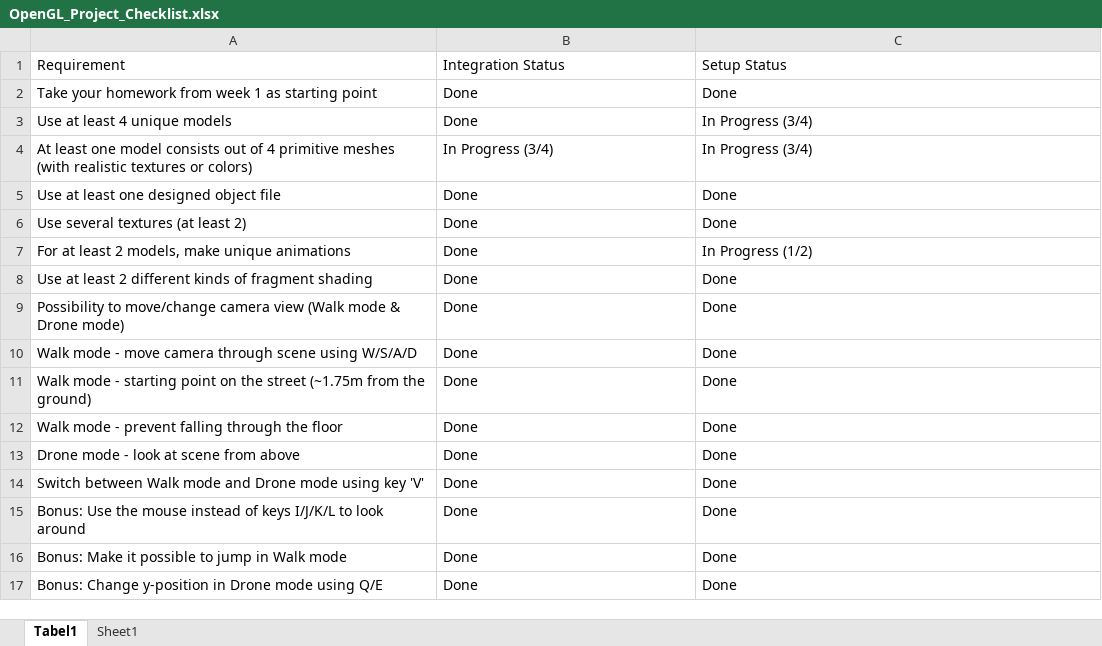
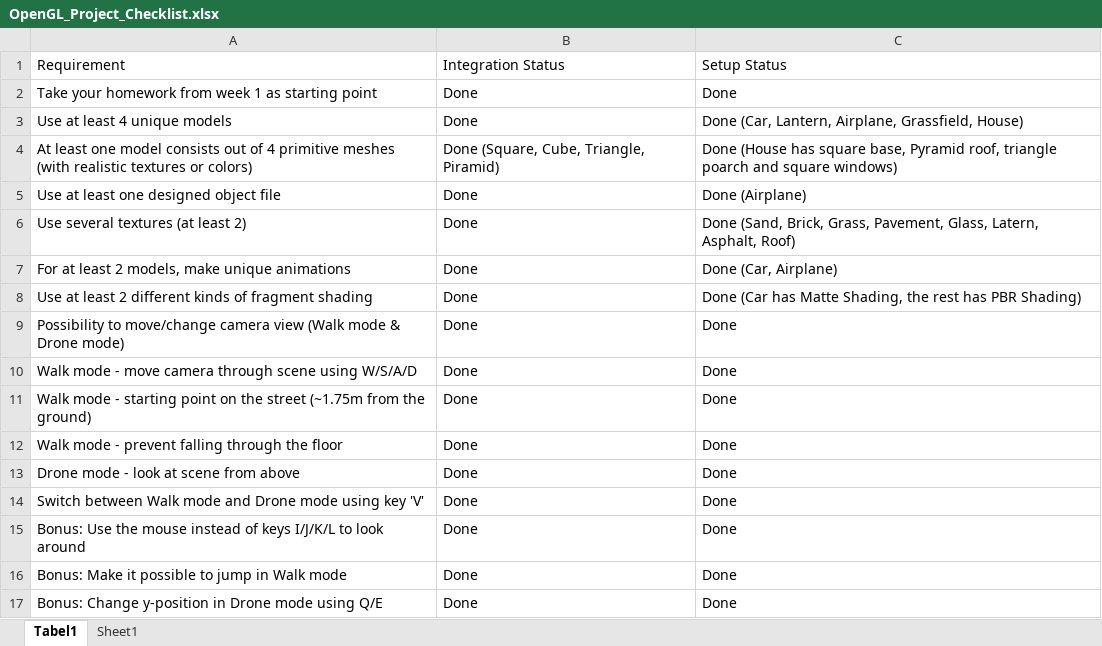
Before and after one commit to sandordost/OpenGLWorld, an Excel workbook: OpenGL_Project_Checklist.xlsx, sheet Tabel1, drawn as a sheet; values as stored, in another font and other column widths than the file's, no borders; conditional formats and table styles not drawn; the diff names each change by its address in the sheet, - before the commit and + after, or states it on an @@ line.

```diff
--- a/OpenGL_Project_Checklist.xlsx (sheet Tabel1)
+++ b/OpenGL_Project_Checklist.xlsx (sheet Tabel1)
-C3: In Progress (3/4)
+C3: Done (Car, Lantern, Airplane, Grassfield, House)
-B4: In Progress (3/4)
+B4: Done (Square, Cube, Triangle, Piramid)
-C4: In Progress (3/4)
+C4: Done (House has square base, Pyramid roof, triangle poarch and square windows)
-C5: Done
+C5: Done (Airplane)
-C6: Done
+C6: Done (Sand, Brick, Grass, Pavement, Glass, Latern, Asphalt, Roof)
-C7: In Progress (1/2)
+C7: Done (Car, Airplane)
-C8: Done
+C8: Done (Car has Matte Shading, the rest has PBR Shading)
```
Also changed, not shown: 28 other files.
